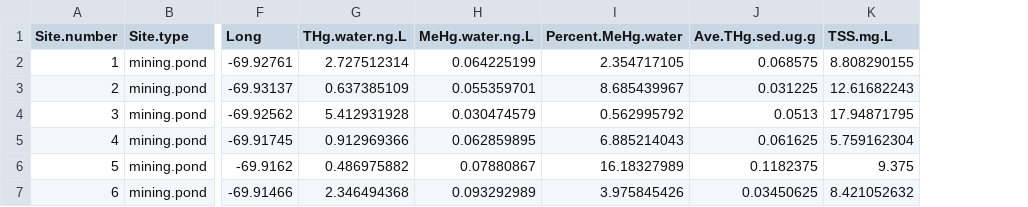
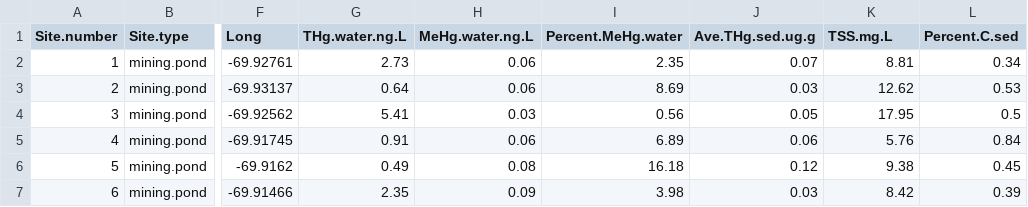
Before and after one commit to SimonTopp/MadreDeDios, a CSV file: in/Mining.pond.data.csv, drawn as a sheet; only a part is shown, gaps mark what is left out; the diff covers the shown part only; the diff names each change by its address in the sheet, - before the commit and + after, or states it on an @@ line.

```diff
--- a/in/Mining.pond.data.csv
+++ b/in/Mining.pond.data.csv
+column L (Percent.C.sed), rows 2-7: 0.34 | 0.53 | 0.5 | 0.84 | 0.45 | 0.39
-G2 (THg.water.ng.L): 2.727512314
+G2 (THg.water.ng.L): 2.73
-H2 (MeHg.water.ng.L): 0.064225199
+H2 (MeHg.water.ng.L): 0.06
-I2 (Percent.MeHg.water): 2.354717105
+I2 (Percent.MeHg.water): 2.35
-J2 (Ave.THg.sed.ug.g): 0.068575
+J2 (Ave.THg.sed.ug.g): 0.07
-K2 (TSS.mg.L): 8.808290155
+K2 (TSS.mg.L): 8.81
-G3 (THg.water.ng.L): 0.637385109
+G3 (THg.water.ng.L): 0.64
-H3 (MeHg.water.ng.L): 0.055359701
+H3 (MeHg.water.ng.L): 0.06
-I3 (Percent.MeHg.water): 8.685439967
+I3 (Percent.MeHg.water): 8.69
-J3 (Ave.THg.sed.ug.g): 0.031225
+J3 (Ave.THg.sed.ug.g): 0.03
-K3 (TSS.mg.L): 12.61682243
+K3 (TSS.mg.L): 12.62
-G4 (THg.water.ng.L): 5.412931928
+G4 (THg.water.ng.L): 5.41
-H4 (MeHg.water.ng.L): 0.030474579
+H4 (MeHg.water.ng.L): 0.03
-I4 (Percent.MeHg.water): 0.562995792
+I4 (Percent.MeHg.water): 0.56
-J4 (Ave.THg.sed.ug.g): 0.0513
+J4 (Ave.THg.sed.ug.g): 0.05
-K4 (TSS.mg.L): 17.94871795
+K4 (TSS.mg.L): 17.95
-G5 (THg.water.ng.L): 0.912969366
+G5 (THg.water.ng.L): 0.91
-H5 (MeHg.water.ng.L): 0.062859895
+H5 (MeHg.water.ng.L): 0.06
-I5 (Percent.MeHg.water): 6.885214043
+I5 (Percent.MeHg.water): 6.89
-J5 (Ave.THg.sed.ug.g): 0.061625
+J5 (Ave.THg.sed.ug.g): 0.06
-K5 (TSS.mg.L): 5.759162304
+K5 (TSS.mg.L): 5.76
-G6 (THg.water.ng.L): 0.486975882
+G6 (THg.water.ng.L): 0.49
-H6 (MeHg.water.ng.L): 0.07880867
+H6 (MeHg.water.ng.L): 0.08
-I6 (Percent.MeHg.water): 16.18327989
+I6 (Percent.MeHg.water): 16.18
-J6 (Ave.THg.sed.ug.g): 0.1182375
+J6 (Ave.THg.sed.ug.g): 0.12
-K6 (TSS.mg.L): 9.375
+K6 (TSS.mg.L): 9.38
-G7 (THg.water.ng.L): 2.346494368
+G7 (THg.water.ng.L): 2.35
-H7 (MeHg.water.ng.L): 0.093292989
+H7 (MeHg.water.ng.L): 0.09
-I7 (Percent.MeHg.water): 3.975845426
+I7 (Percent.MeHg.water): 3.98
-J7 (Ave.THg.sed.ug.g): 0.03450625
+J7 (Ave.THg.sed.ug.g): 0.03
-K7 (TSS.mg.L): 8.421052632
+K7 (TSS.mg.L): 8.42
```
Also changed, not shown: 31 edited cells elsewhere in this file, in/Oxbow.lake.data.csv, in/River.data.csv, 1 other file.
